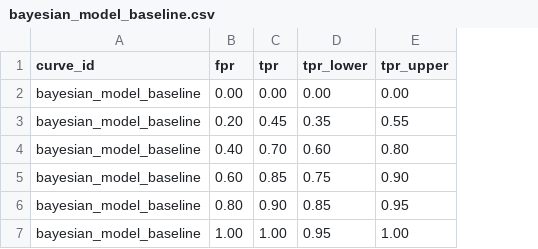
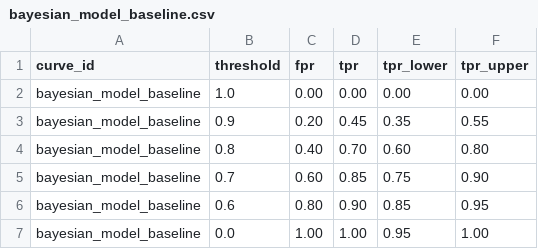
Before and after one commit to rmhorton/ROC_curves, a CSV file: ROC_utility/roc_data/bayesian_model_baseline.csv, drawn as a sheet; the diff names each change by its address in the sheet, - before the commit and + after, or states it on an @@ line.

```diff
--- a/ROC_utility/roc_data/bayesian_model_baseline.csv
+++ b/ROC_utility/roc_data/bayesian_model_baseline.csv
+column B (threshold), rows 2-7: 1.0 | 0.9 | 0.8 | 0.7 | 0.6 | 0.0
```
Also changed, not shown: ROC_utility/roc_data/random_forest_baseline.csv, 4 other files.
